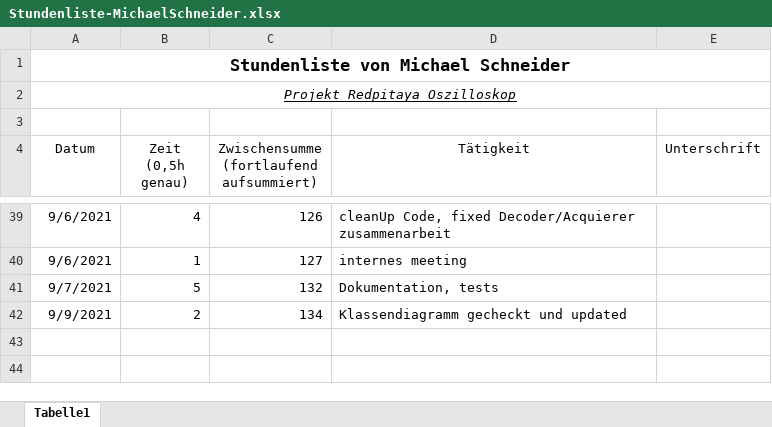
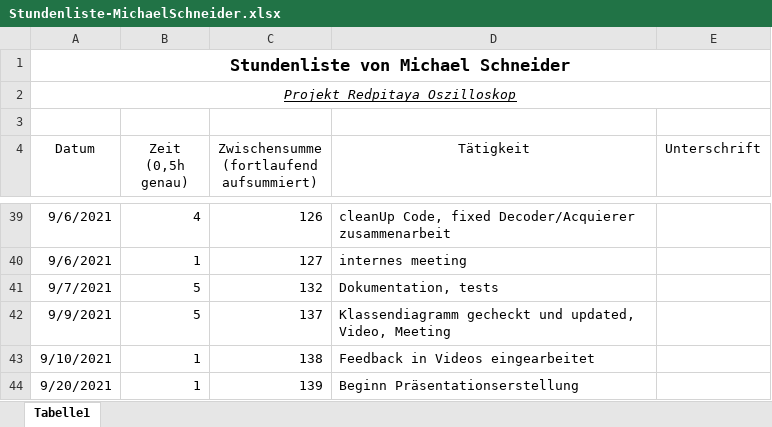
Before and after one commit to cSharpler2946/HSP-RPOSC-Redpitaya-Oszilloskop, an Excel workbook: stundenlisten/Stundenliste-MichaelSchneider.xlsx, sheet Tabelle1, drawn as a sheet; only a part is shown, gaps mark what is left out; values as stored, in another font and other column widths than the file's, no borders; the diff names each change by its address in the sheet, - before the commit and + after, or states it on an @@ line.

Commit message:
hours michi

```diff
--- a/stundenlisten/Stundenliste-MichaelSchneider.xlsx (sheet Tabelle1)
+++ b/stundenlisten/Stundenliste-MichaelSchneider.xlsx (sheet Tabelle1)
-B42 (Zeit (0,5h genau)): 2
+B42 (Zeit (0,5h genau)): 5
-C42: 134
+C42: 137
-D42 (Tätigkeit): Klassendiagramm gecheckt und updated
+D42 (Tätigkeit): Klassendiagramm gecheckt und updated, Video, Meeting
+row 43: 9/10/2021 | 1 | 138 | Feedback in Videos eingearbeitet
+row 44: 9/20/2021 | 1 | 139 | Beginn Präsentationserstellung
```
